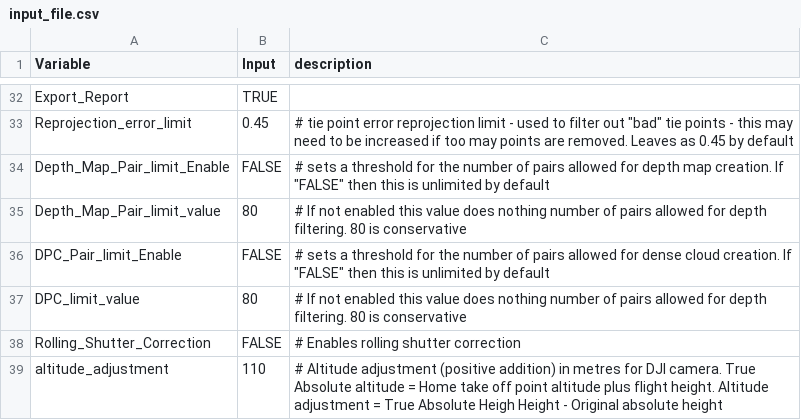
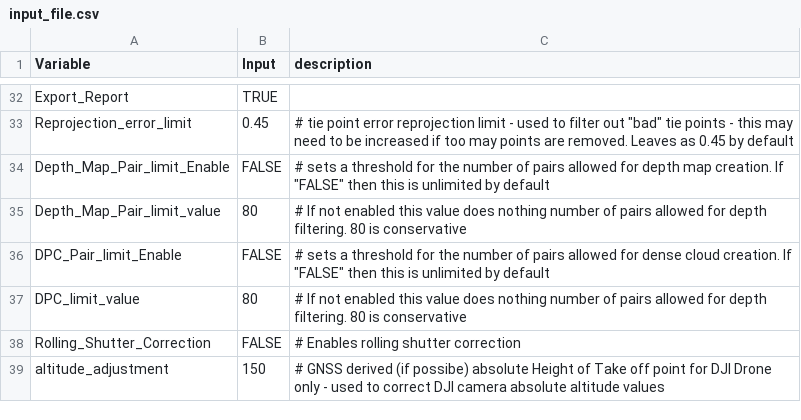
Before and after one commit to h-a-graham/Metashape_Auto_Workflow, a CSV file: input_file.csv, drawn as a sheet; only a part is shown, gaps mark what is left out.

Commit message:
Input file changed to contain "height of take off point" for DJI drones to be used in correction fo absolute height within script 1

```diff
--- a/input_file.csv
+++ b/input_file.csv
@@ -38,2 +38,2 @@ DPC_limit_value,80,# If not enabled this value does nothing number of pairs allo
 Rolling_Shutter_Correction,FALSE,"# Enables rolling shutter correction"
-altitude_adjustment,110,# Altitude adjustment (positive addition) in metres for DJI camera. True Absolute altitude = Home take off point altitude plus flight height. Altitude adjustment = True Absolute Heigh Height - Original absolute height
+altitude_adjustment,150,# GNSS derived (if possibe) absolute Height of Take off point for DJI Drone only - used to correct DJI camera absolute altitude values
```
